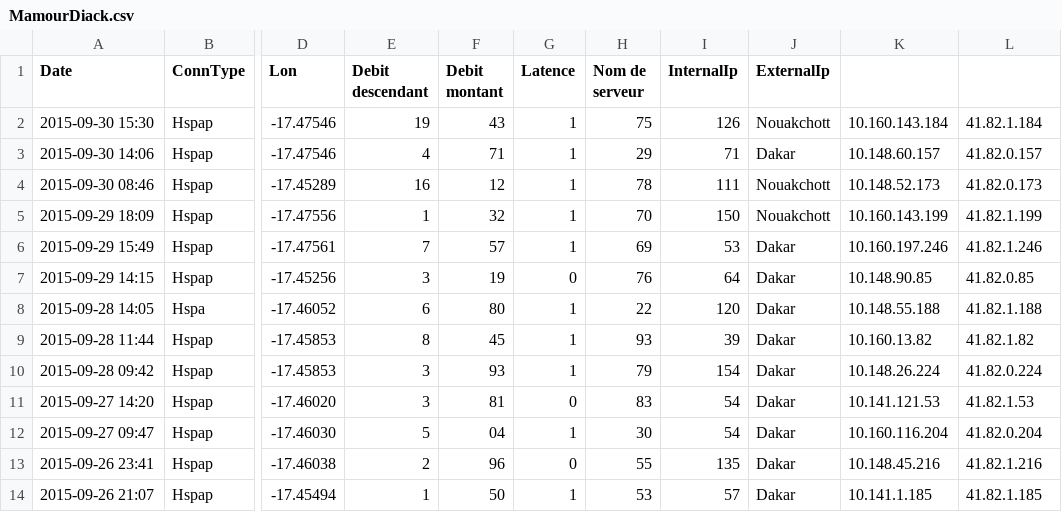
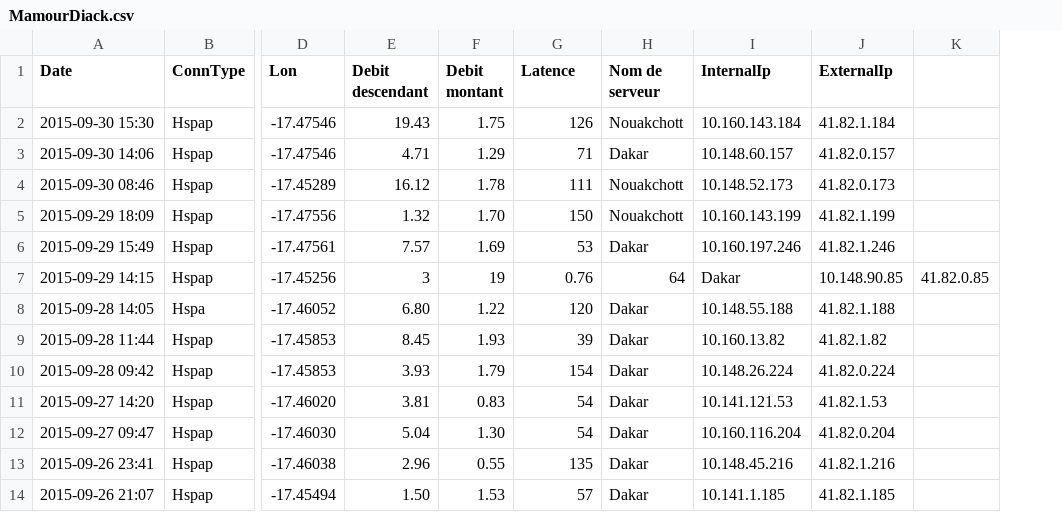
Before and after one commit to senegalouvert/221mobilespeed, a CSV file: data/2015/September/orange/MamourDiack.csv, drawn as a sheet; only a part is shown, gaps mark what is left out; removed rows and columns are numbered as before the commit, all else as after; the diff covers the shown part only; the diff names each change by its address in the sheet, - before the commit and + after, or states it on an @@ line.

```diff
--- a/data/2015/September/orange/MamourDiack.csv
+++ b/data/2015/September/orange/MamourDiack.csv
-column G (Latence), rows 2-14: 1 | 1 | 1 | 1 | 1 | 0 | 1 | 1 | 1 | 0 | 1 | 0 | 1
-column H (Nom de serveur), rows 2-14: 75 | 29 | 78 | 70 | 69 | 76 | 22 | 93 | 79 | 83 | 30 | 55 | 53
+column K, row 7: 41.82.0.85
-G1: InternalIp
+G1: Latence
-H1: ExternalIp
+H1: Nom de serveur
-I1: (empty)
+I1: InternalIp
-J1: (empty)
+J1: ExternalIp
-E2 (Debit descendant): 19
+E2 (Debit descendant): 19.43
-F2 (Debit montant): 43
+F2 (Debit montant): 1.75
-E3 (Debit descendant): 4
+E3 (Debit descendant): 4.71
-F3 (Debit montant): 71
+F3 (Debit montant): 1.29
-E4 (Debit descendant): 16
+E4 (Debit descendant): 16.12
-F4 (Debit montant): 12
+F4 (Debit montant): 1.78
-E5 (Debit descendant): 1
+E5 (Debit descendant): 1.32
-F5 (Debit montant): 32
+F5 (Debit montant): 1.70
-E6 (Debit descendant): 7
+E6 (Debit descendant): 7.57
-F6 (Debit montant): 57
+F6 (Debit montant): 1.69
-G7 (Latence): 64
+G7 (Latence): 0.76
-H7 (Nom de serveur): Dakar
+H7 (Nom de serveur): 64
-I7 (InternalIp): 10.148.90.85
+I7 (InternalIp): Dakar
-J7 (ExternalIp): 41.82.0.85
+J7 (ExternalIp): 10.148.90.85
-E8 (Debit descendant): 6
+E8 (Debit descendant): 6.80
-F8 (Debit montant): 80
+F8 (Debit montant): 1.22
-E9 (Debit descendant): 8
+E9 (Debit descendant): 8.45
-F9 (Debit montant): 45
+F9 (Debit montant): 1.93
-E10 (Debit descendant): 3
+E10 (Debit descendant): 3.93
-F10 (Debit montant): 93
+F10 (Debit montant): 1.79
-E11 (Debit descendant): 3
+E11 (Debit descendant): 3.81
-F11 (Debit montant): 81
+F11 (Debit montant): 0.83
-E12 (Debit descendant): 5
+E12 (Debit descendant): 5.04
-F12 (Debit montant): 04
+F12 (Debit montant): 1.30
-E13 (Debit descendant): 2
+E13 (Debit descendant): 2.96
-F13 (Debit montant): 96
+F13 (Debit montant): 0.55
-E14 (Debit descendant): 1
+E14 (Debit descendant): 1.50
-F14 (Debit montant): 50
+F14 (Debit montant): 1.53
```
Also changed, not shown: 62 edited cells elsewhere in this file, data/2015/October/orange/MamourDiack.csv.
